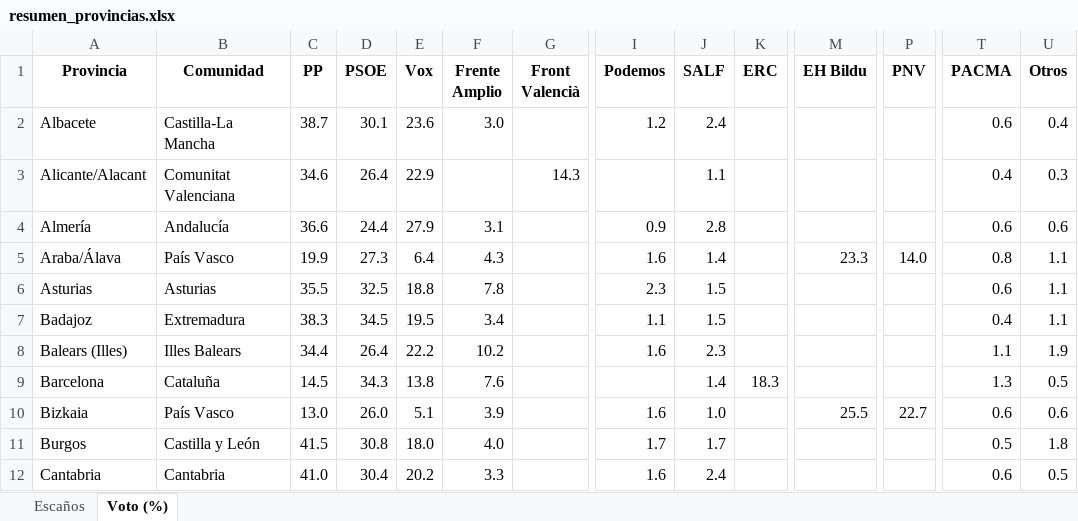
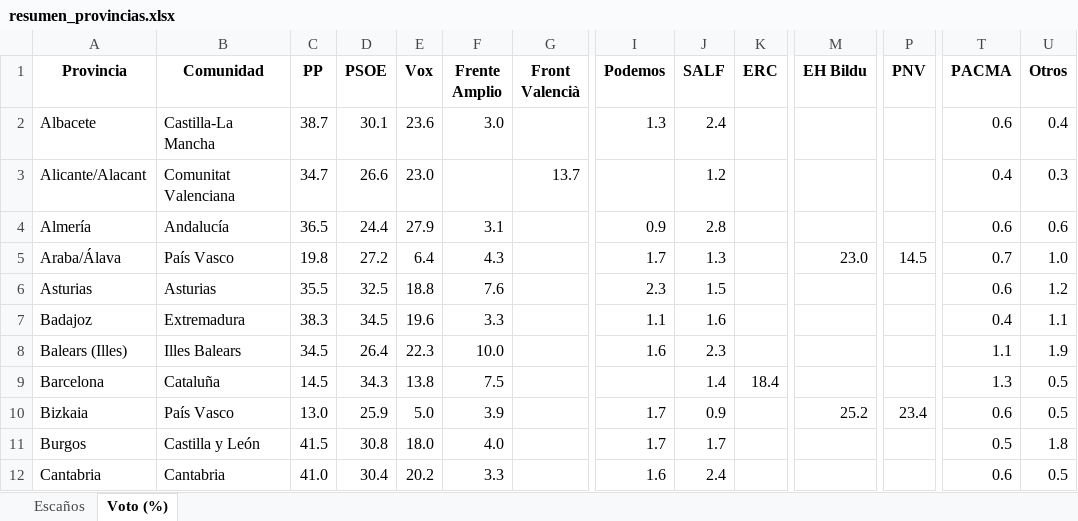
Before and after one commit to fermanpre/pondera, an Excel workbook: Web/sitio/resumen_provincias.xlsx, sheet Voto (%), drawn as a sheet; only a part is shown, gaps mark what is left out; values as stored, in another font and other column widths than the file's, no borders; the diff covers the shown part only; the diff names each change by its address in the sheet, - before the commit and + after, or states it on an @@ line.

```diff
--- a/Web/sitio/resumen_provincias.xlsx (sheet Voto (%))
+++ b/Web/sitio/resumen_provincias.xlsx (sheet Voto (%))
-I2 (Podemos): 1.2
+I2 (Podemos): 1.3
-C3 (PP): 34.6
+C3 (PP): 34.7
-D3 (PSOE): 26.4
+D3 (PSOE): 26.6
-E3 (Vox): 22.9
+E3 (Vox): 23.0
-G3 (Front Valencià): 14.3
+G3 (Front Valencià): 13.7
-J3 (SALF): 1.1
+J3 (SALF): 1.2
-C4 (PP): 36.6
+C4 (PP): 36.5
-C5 (PP): 19.9
+C5 (PP): 19.8
-D5 (PSOE): 27.3
+D5 (PSOE): 27.2
-I5 (Podemos): 1.6
+I5 (Podemos): 1.7
-J5 (SALF): 1.4
+J5 (SALF): 1.3
-M5 (EH Bildu): 23.3
+M5 (EH Bildu): 23.0
-P5 (PNV): 14.0
+P5 (PNV): 14.5
-T5 (PACMA): 0.8
+T5 (PACMA): 0.7
-U5 (Otros): 1.1
+U5 (Otros): 1.0
-F6 (Frente Amplio): 7.8
+F6 (Frente Amplio): 7.6
-U6 (Otros): 1.1
+U6 (Otros): 1.2
-E7 (Vox): 19.5
+E7 (Vox): 19.6
-F7 (Frente Amplio): 3.4
+F7 (Frente Amplio): 3.3
-J7 (SALF): 1.5
+J7 (SALF): 1.6
-C8 (PP): 34.4
+C8 (PP): 34.5
-E8 (Vox): 22.2
+E8 (Vox): 22.3
-F8 (Frente Amplio): 10.2
+F8 (Frente Amplio): 10.0
-F9 (Frente Amplio): 7.6
+F9 (Frente Amplio): 7.5
-K9 (ERC): 18.3
+K9 (ERC): 18.4
-D10 (PSOE): 26.0
+D10 (PSOE): 25.9
-E10 (Vox): 5.1
+E10 (Vox): 5.0
-I10 (Podemos): 1.6
+I10 (Podemos): 1.7
-J10 (SALF): 1.0
+J10 (SALF): 0.9
-M10 (EH Bildu): 25.5
+M10 (EH Bildu): 25.2
-P10 (PNV): 22.7
+P10 (PNV): 23.4
-U10 (Otros): 0.6
+U10 (Otros): 0.5
```
Also changed, not shown: 85 edited cells elsewhere in this sheet, sheet Escaños, 23 other files.
